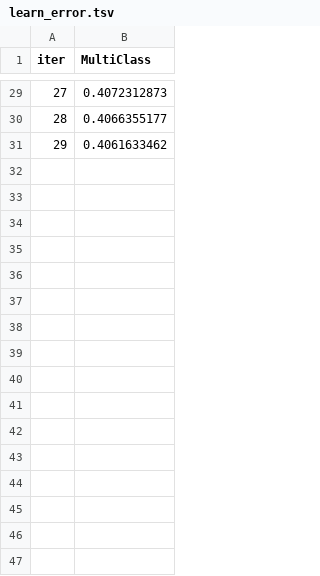
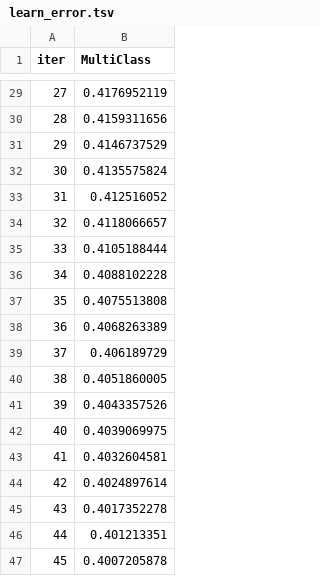
Before and after one commit to akzholtech/mlflow, a TSV file: catboost_info/learn_error.tsv, drawn as a sheet; only a part is shown, gaps mark what is left out; the diff covers the shown part only.

```diff
--- a/catboost_info/learn_error.tsv
+++ b/catboost_info/learn_error.tsv
@@ -29,3 +29,19 @@ iter	MultiClass
-27	0.4072312873
-28	0.4066355177
-29	0.4061633462
+27	0.4176952119
+28	0.4159311656
+29	0.4146737529
+30	0.4135575824
+31	0.412516052
+32	0.4118066657
+33	0.4105188444
+34	0.4088102228
+35	0.4075513808
+36	0.4068263389
+37	0.406189729
+38	0.4051860005
+39	0.4043357526
+40	0.4039069975
+41	0.4032604581
+42	0.4024897614
+43	0.4017352278
+44	0.401213351
+45	0.4007205878
```
Also changed, not shown: 54 added rows and 27 edited cells elsewhere in this file, catboost_info/time_left.tsv, 3 other files.
